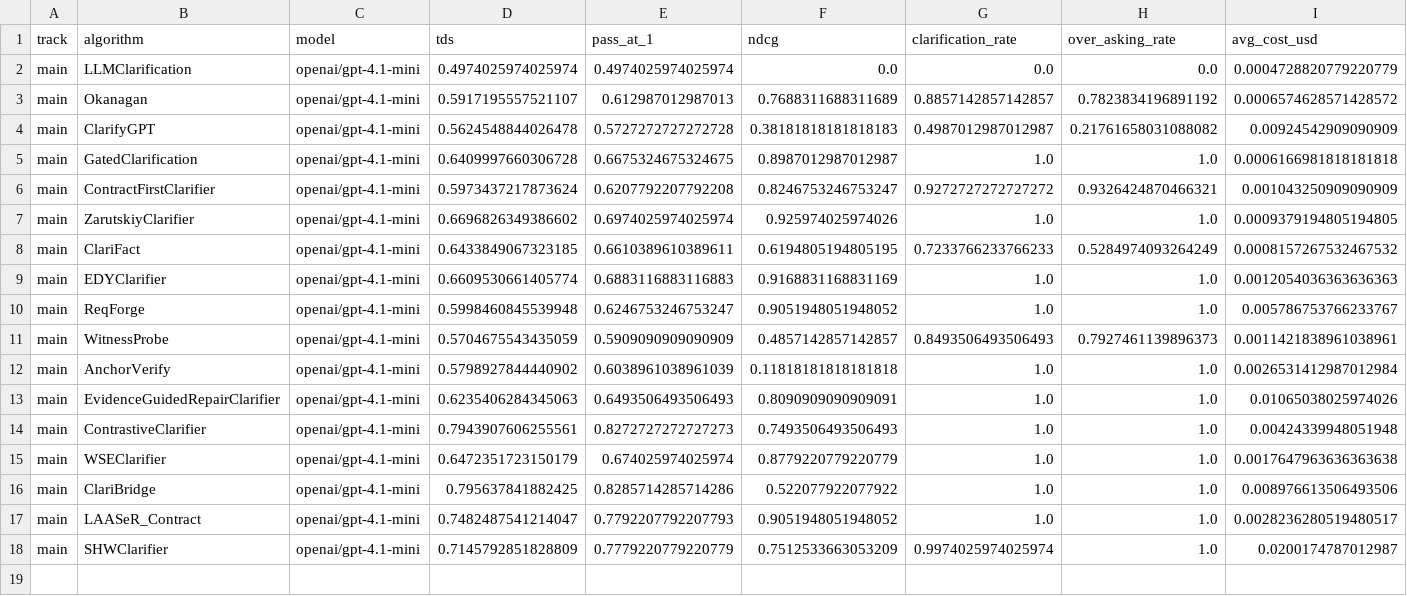
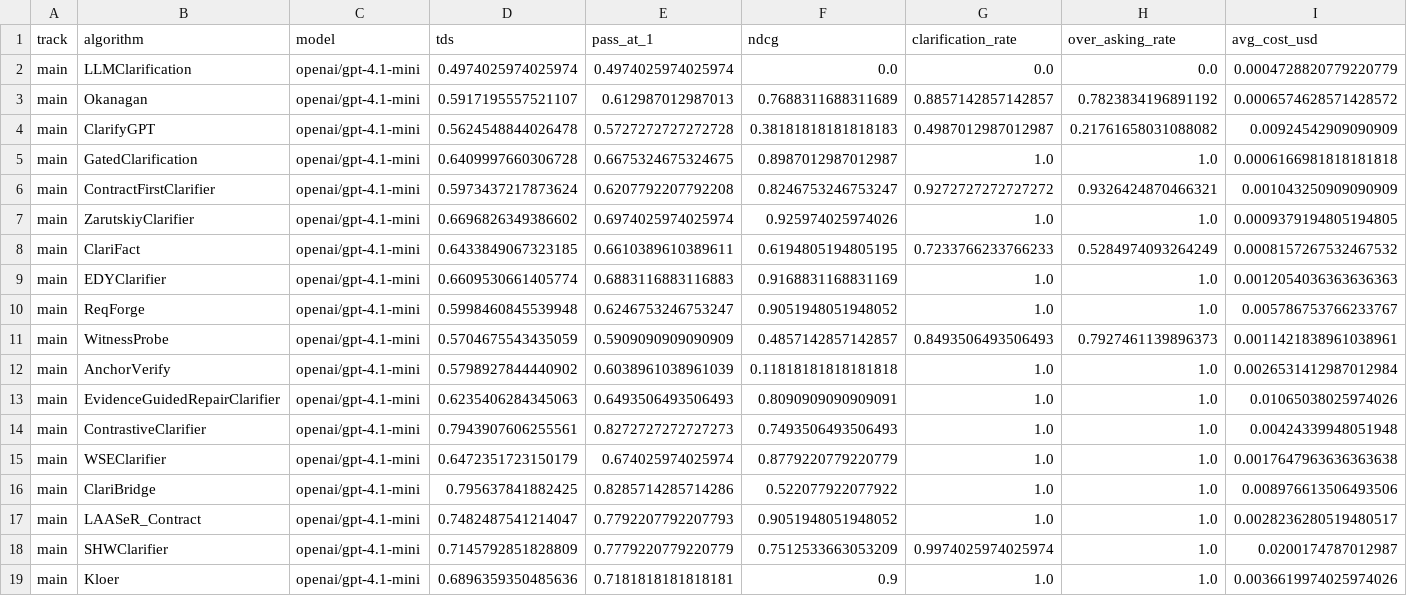
Before and after one commit to serval-uni-lu/clarification-competition, a CSV file: docs/data/leaderboard.csv, drawn as a sheet; only a part is shown; rows hold the shown columns only; the diff names each change by its address in the sheet, - before the commit and + after, or states it on an @@ line.

Commit message:
Add Kloer results

```diff
--- a/docs/data/leaderboard.csv
+++ b/docs/data/leaderboard.csv
+row 19: main | Kloer | openai/gpt-4.1-mini | 0.6896359350485636 | 0.7181818181818181 | 0.9 | 1.0 | 1.0 | 0.0036619974025974026
```
Also changed, not shown: 1 other file.
